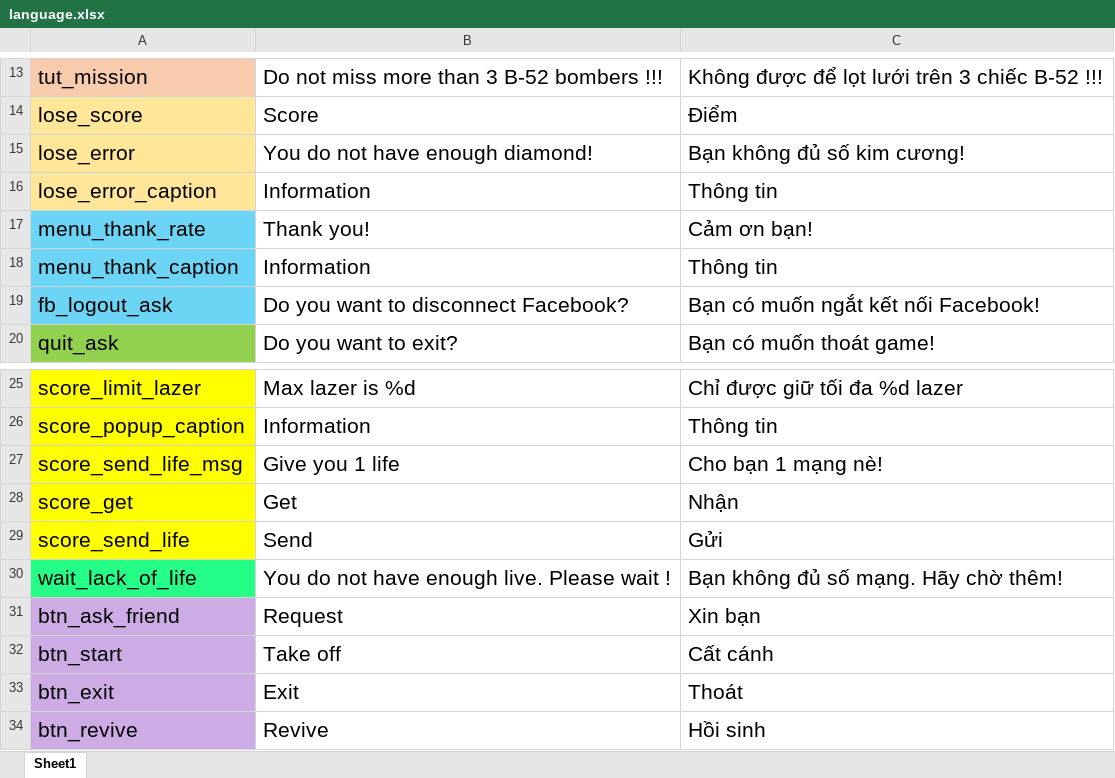
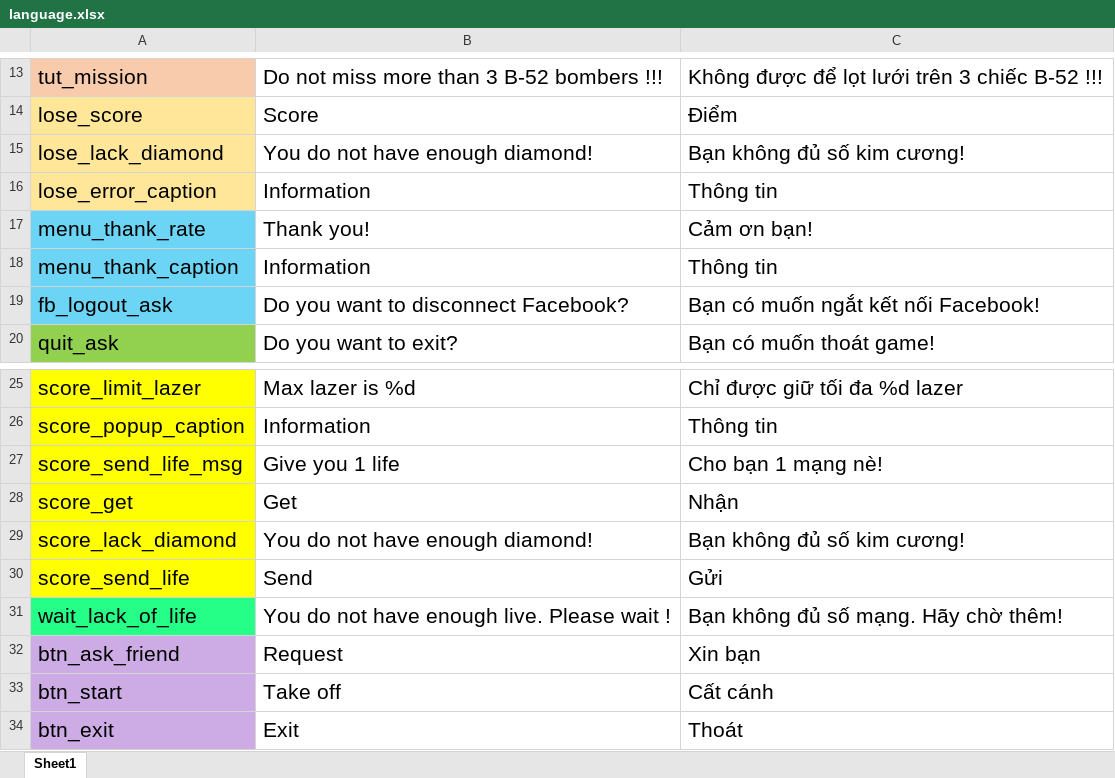
Before and after one commit to jundat/1pqowieuryt, an Excel workbook: trunk/Resources/language.xlsx, sheet Sheet1, drawn as a sheet; only a part is shown, gaps mark what is left out; the shorter side is filled out with more unchanged rows; values as stored, in another font and other column widths than the file's, no borders; the diff names each change by its address in the sheet, - before the commit and + after, or states it on an @@ line.

```diff
--- a/trunk/Resources/language.xlsx (sheet Sheet1)
+++ b/trunk/Resources/language.xlsx (sheet Sheet1)
-A15: lose_error
+A15: lose_lack_diamond
+row 29: score_lack_diamond | You do not have enough diamond! | Bạn không đủ số kim cương!
```
Also changed, not shown: 15 other files.
